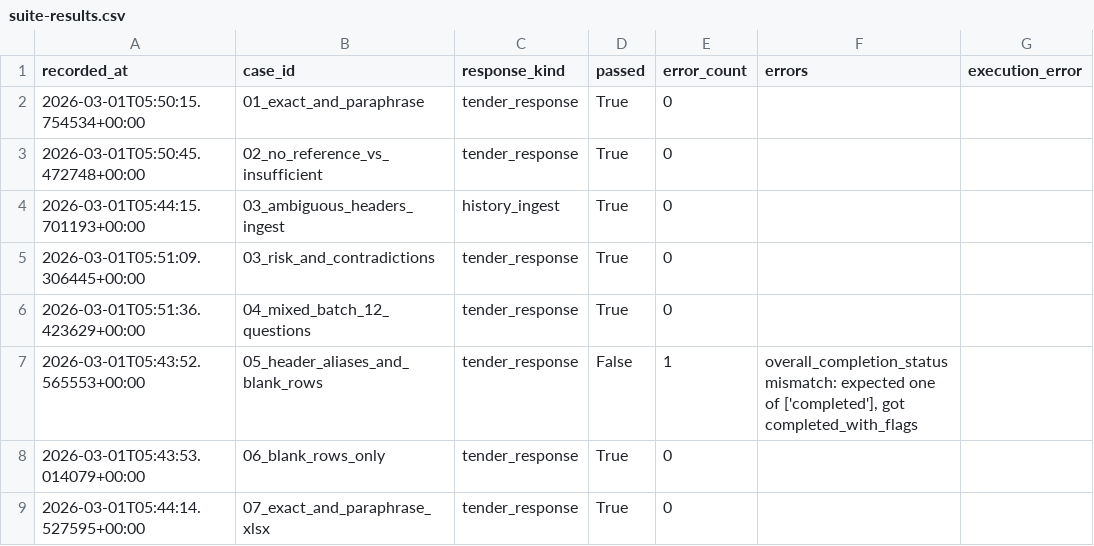
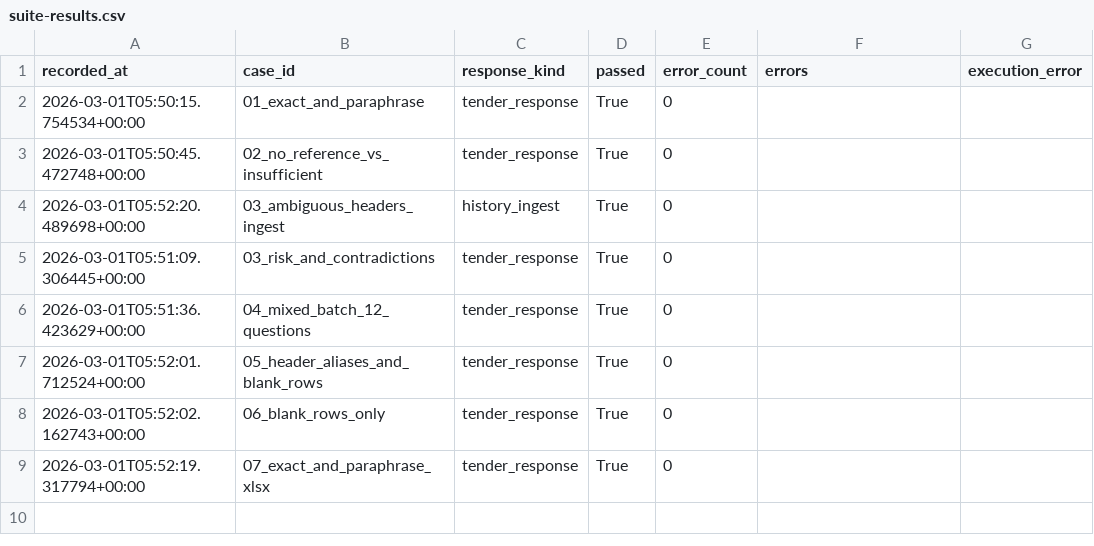
Before and after one commit to BlueTriangleG/Tender_Response_Automation, a CSV file: backend/.artifacts/edge_case_suite/latest/suite-results.csv, drawn as a sheet; only a part is shown; the diff names each change by its address in the sheet, - before the commit and + after, or states it on an @@ line.

Commit message:
Update edge case suite results with new recorded timestamps and request IDs, ensuring consistency across JSON files. Refine confidence assessments and risk explanations in generated answers, while enhancing clarity in handling blank rows and overall response structure. Adjust conflict review service to improve detection of conflicting statements and update related tests for comprehensive coverage.

```diff
--- a/backend/.artifacts/edge_case_suite/latest/suite-results.csv
+++ b/backend/.artifacts/edge_case_suite/latest/suite-results.csv
-A4 (recorded_at): 2026-03-01T05:44:15.701193+00:00
+A4 (recorded_at): 2026-03-01T05:52:20.489698+00:00
-A7 (recorded_at): 2026-03-01T05:43:52.565553+00:00
+A7 (recorded_at): 2026-03-01T05:52:01.712524+00:00
-D7 (passed): False
+D7 (passed): True
-E7 (error_count): 1
+E7 (error_count): 0
-F7 (errors): overall_completion_status mismatch: expected one of ['completed'], got completed_with_flags
+F7 (errors): (empty)
-A8 (recorded_at): 2026-03-01T05:43:53.014079+00:00
+A8 (recorded_at): 2026-03-01T05:52:02.162743+00:00
-A9 (recorded_at): 2026-03-01T05:44:14.527595+00:00
+A9 (recorded_at): 2026-03-01T05:52:19.317794+00:00
```
Also changed, not shown: 12 other files.
